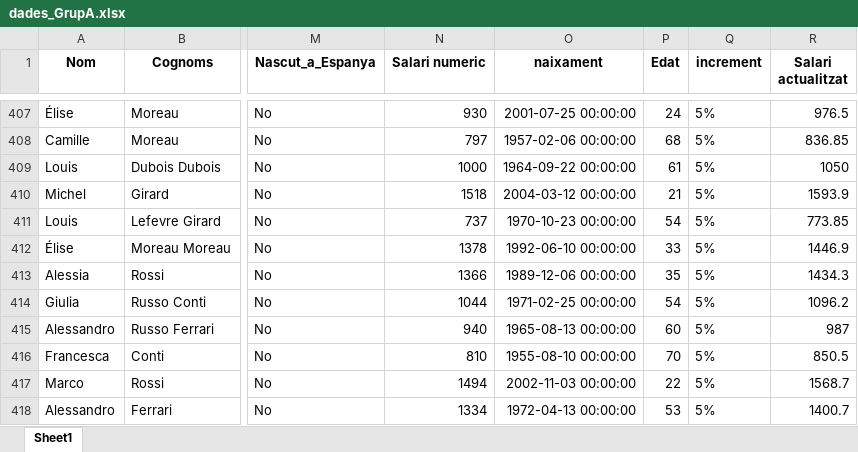
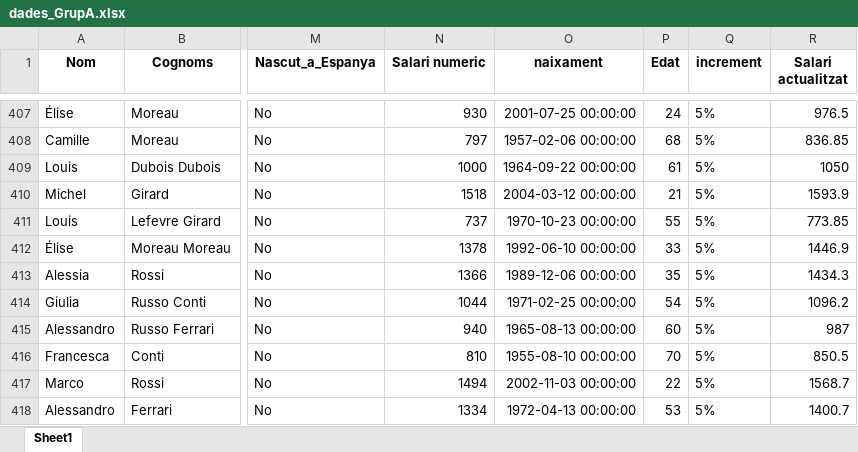
Before and after one commit to llllluis/IT-ACADEMY, an Excel workbook: Sprint 10/dades_GrupA.xlsx, sheet Sheet1, drawn as a sheet; only a part is shown, gaps mark what is left out; values as stored, in another font and other column widths than the file's, no borders; the diff covers the shown part only; the diff names each change by its address in the sheet, - before the commit and + after, or states it on an @@ line.

```diff
--- a/Sprint 10/dades_GrupA.xlsx (sheet Sheet1)
+++ b/Sprint 10/dades_GrupA.xlsx (sheet Sheet1)
-P411 (Edat): 54
+P411 (Edat): 55
```
Also changed, not shown: 5 edited cells elsewhere in this sheet, Sprint 10/dades_GrupB.xlsx, Sprint 10/dades_GrupC.xlsx, 6 other files.
